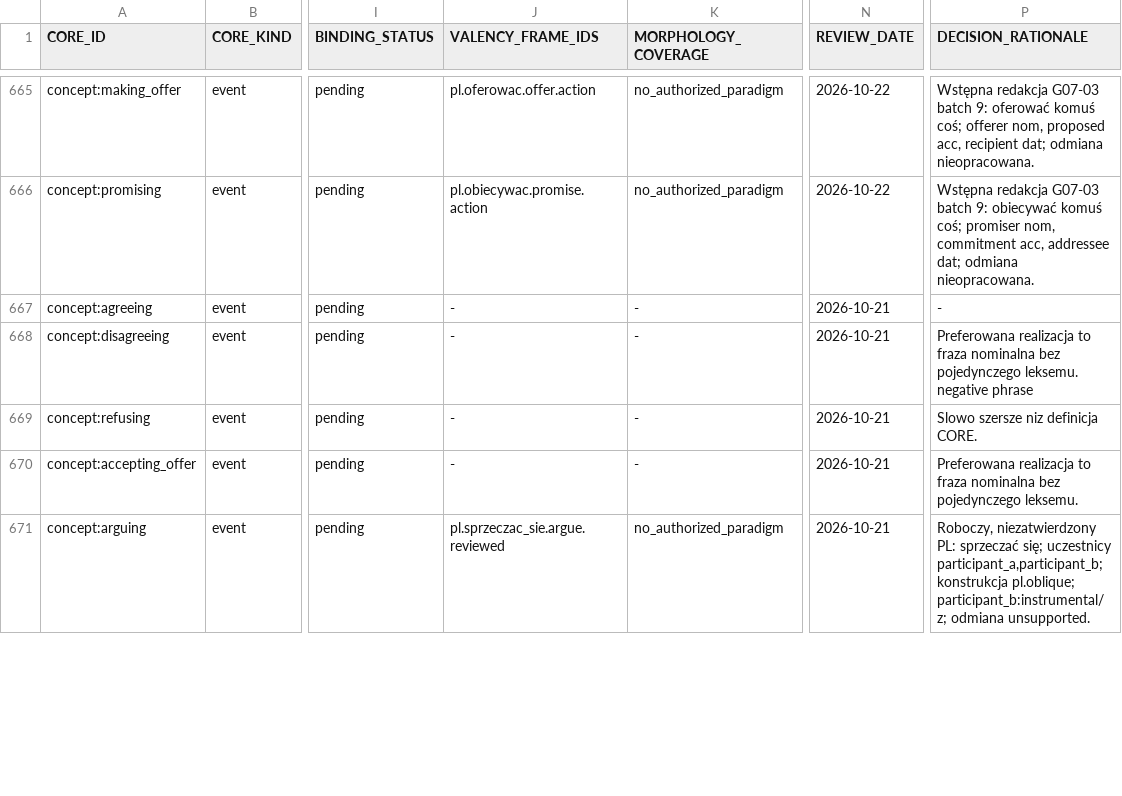
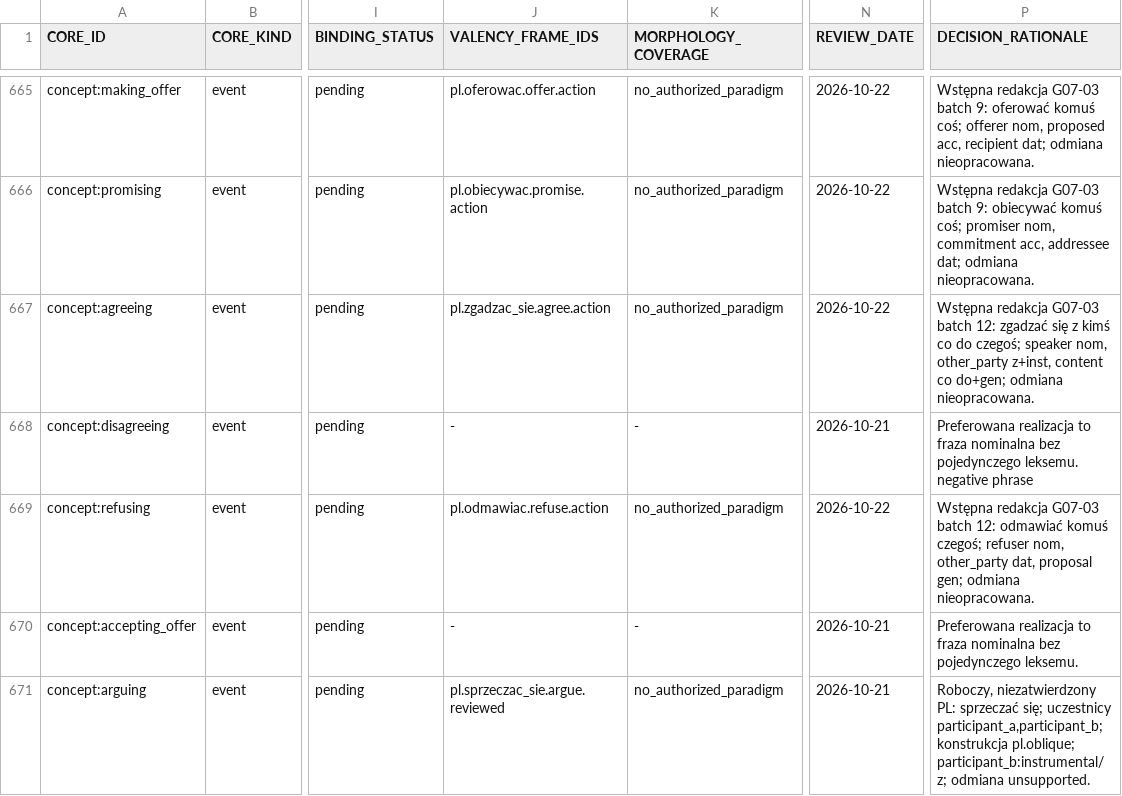
Before and after one commit to clickbytes/golingua, a TSV file: data/pl/1000-core-review.tsv, drawn as a sheet; only a part is shown, gaps mark what is left out; the diff covers the shown part only; the diff names each change by its address in the sheet, - before the commit and + after, or states it on an @@ line.

```diff
--- a/data/pl/1000-core-review.tsv
+++ b/data/pl/1000-core-review.tsv
-J667 (VALENCY_FRAME_IDS): -
+J667 (VALENCY_FRAME_IDS): pl.zgadzac_sie.agree.action
-K667 (MORPHOLOGY_COVERAGE): -
+K667 (MORPHOLOGY_COVERAGE): no_authorized_paradigm
-N667 (REVIEW_DATE): 2026-10-21
+N667 (REVIEW_DATE): 2026-10-22
-P667 (DECISION_RATIONALE): -
+P667 (DECISION_RATIONALE): Wstępna redakcja G07-03 batch 12: zgadzać się z kimś co do czegoś; speaker nom, other_party z+inst, content co do+gen; odmiana nieopracowana.
-J669 (VALENCY_FRAME_IDS): -
+J669 (VALENCY_FRAME_IDS): pl.odmawiac.refuse.action
-K669 (MORPHOLOGY_COVERAGE): -
+K669 (MORPHOLOGY_COVERAGE): no_authorized_paradigm
-N669 (REVIEW_DATE): 2026-10-21
+N669 (REVIEW_DATE): 2026-10-22
-P669 (DECISION_RATIONALE): Slowo szersze niz definicja CORE.
+P669 (DECISION_RATIONALE): Wstępna redakcja G07-03 batch 12: odmawiać komuś czegoś; refuser nom, other_party dat, proposal gen; odmiana nieopracowana.
```
Also changed, not shown: 22 edited cells elsewhere in this file, 12 other files.
